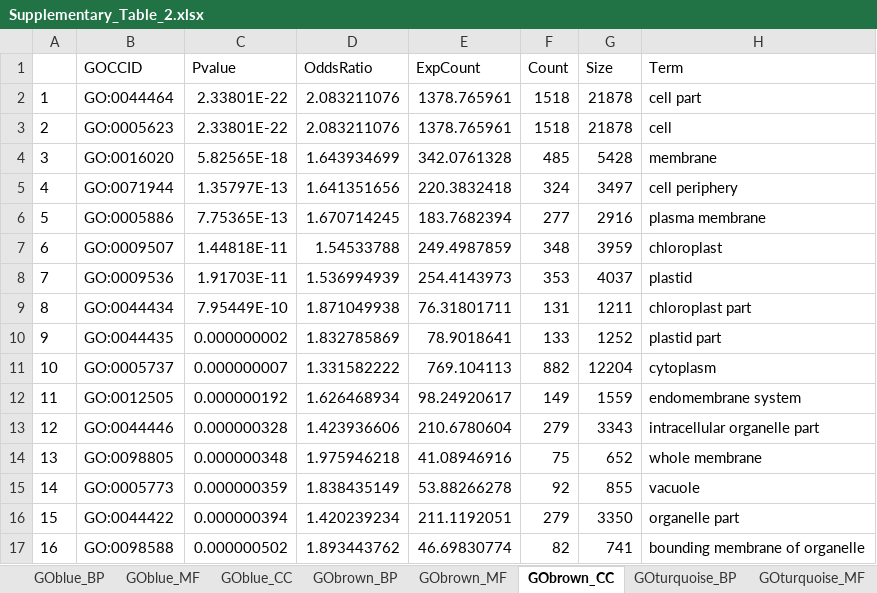
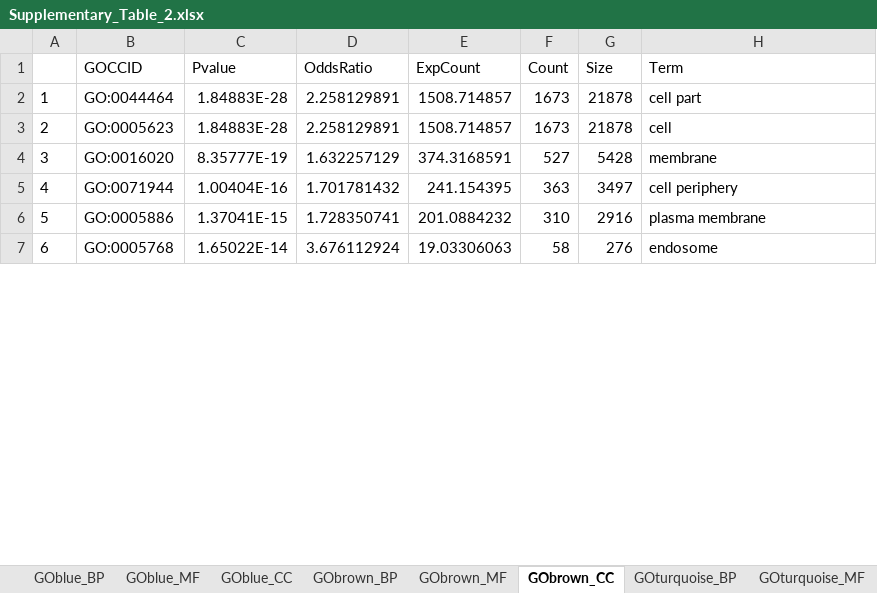
Before and after one commit to mzinkgraf/ConsensusCoExpression, an Excel workbook: Data/results/Supplementary_Table_2.xlsx, sheet GObrown_CC, drawn as a sheet; only a part is shown; values as stored, in another font and other column widths than the file's, no borders; removed rows and columns are numbered as before the commit, all else as after; the diff covers the shown part only; the diff names each change by its address in the sheet, - before the commit and + after, or states it on an @@ line.

```diff
--- a/Data/results/Supplementary_Table_2.xlsx (sheet GObrown_CC)
+++ b/Data/results/Supplementary_Table_2.xlsx (sheet GObrown_CC)
-C2:C3 (Pvalue): 2.33801E-22
+C2:C3 (Pvalue): 1.84883E-28
-D2:D3 (OddsRatio): 2.083211076
+D2:D3 (OddsRatio): 2.258129891
-E2:E3 (ExpCount): 1378.765961
+E2:E3 (ExpCount): 1508.714857
-F2:F3 (Count): 1518
+F2:F3 (Count): 1673
-C4 (Pvalue): 5.82565E-18
+C4 (Pvalue): 8.35777E-19
-D4 (OddsRatio): 1.643934699
+D4 (OddsRatio): 1.632257129
-E4 (ExpCount): 342.0761328
+E4 (ExpCount): 374.3168591
-F4 (Count): 485
+F4 (Count): 527
-C5 (Pvalue): 1.35797E-13
+C5 (Pvalue): 1.00404E-16
-D5 (OddsRatio): 1.641351656
+D5 (OddsRatio): 1.701781432
-E5 (ExpCount): 220.3832418
+E5 (ExpCount): 241.154395
-F5 (Count): 324
+F5 (Count): 363
-C6 (Pvalue): 7.75365E-13
+C6 (Pvalue): 1.37041E-15
-D6 (OddsRatio): 1.670714245
+D6 (OddsRatio): 1.728350741
-E6 (ExpCount): 183.7682394
+E6 (ExpCount): 201.0884232
-F6 (Count): 277
+F6 (Count): 310
-row 7: 6 | GO:0009507 | 1.44818E-11 | 1.54533788 | 249.4987859 | 348 | 3959 | chloroplast
-row 8: 7 | GO:0009536 | 1.91703E-11 | 1.536994939 | 254.4143973 | 353 | 4037 | plastid
-row 9: 8 | GO:0044434 | 7.95449E-10 | 1.871049938 | 76.31801711 | 131 | 1211 | chloroplast part
-row 10: 9 | GO:0044435 | 0.000000002 | 1.832785869 | 78.9018641 | 133 | 1252 | plastid part
-row 11: 10 | GO:0005737 | 0.000000007 | 1.331582222 | 769.104113 | 882 | 12204 | cytoplasm
-row 12: 11 | GO:0012505 | 0.000000192 | 1.626468934 | 98.24920617 | 149 | 1559 | endomembrane system
-row 13: 12 | GO:0044446 | 0.000000328 | 1.423936606 | 210.6780604 | 279 | 3343 | intracellular organelle part
-row 14: 13 | GO:0098805 | 0.000000348 | 1.975946218 | 41.08946916 | 75 | 652 | whole membrane
-row 15: 14 | GO:0005773 | 0.000000359 | 1.838435149 | 53.88266278 | 92 | 855 | vacuole
-row 16: 15 | GO:0044422 | 0.000000394 | 1.420239234 | 211.1192051 | 279 | 3350 | organelle part
-row 17: 16 | GO:0098588 | 0.000000502 | 1.893443762 | 46.69830774 | 82 | 741 | bounding membrane of organelle
+row 7: 6 | GO:0005768 | 1.65022E-14 | 3.676112924 | 19.03306063 | 58 | 276 | endosome
```
Also changed, not shown: 46 added rows, 54 removed rows, 25 edited cells and row numbers in column A elsewhere in this sheet, sheet GOturquoise_BP, sheet GOblue_BP, sheet GObrown_BP, sheet GOturquoise_CC, sheet GOturquoise_MF, sheet GOblue_MF, 2 more sheets, other sheet tabs, 21 other files.
